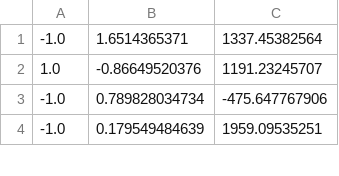
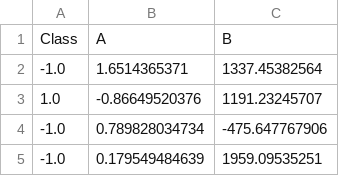
Before and after one commit to DmitryNekrasov/introduction-to-machine-learning, a CSV file: samples/perceptron-test.csv, drawn as a sheet; only a part is shown.

```diff
--- a/samples/perceptron-test.csv
+++ b/samples/perceptron-test.csv
@@ -1 +1,2 @@
+Class,A,B
 -1.0,1.6514365371,1337.45382564
```
Also changed, not shown: 1 other file.
